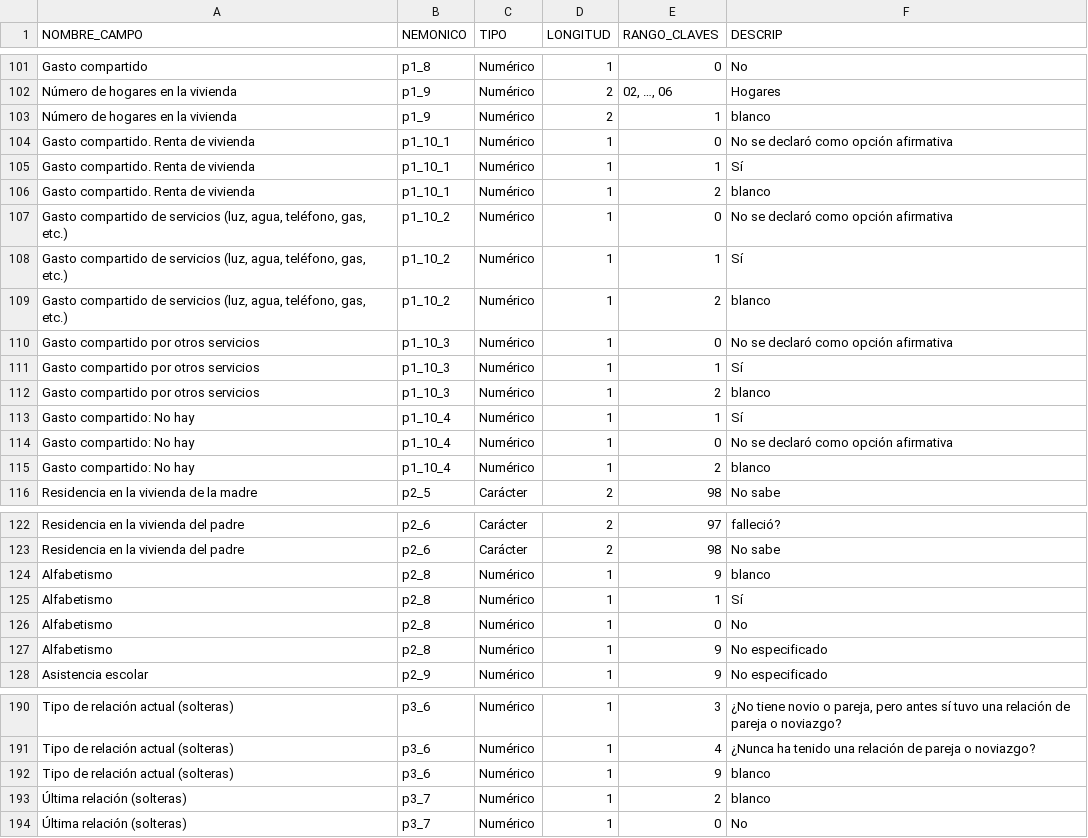
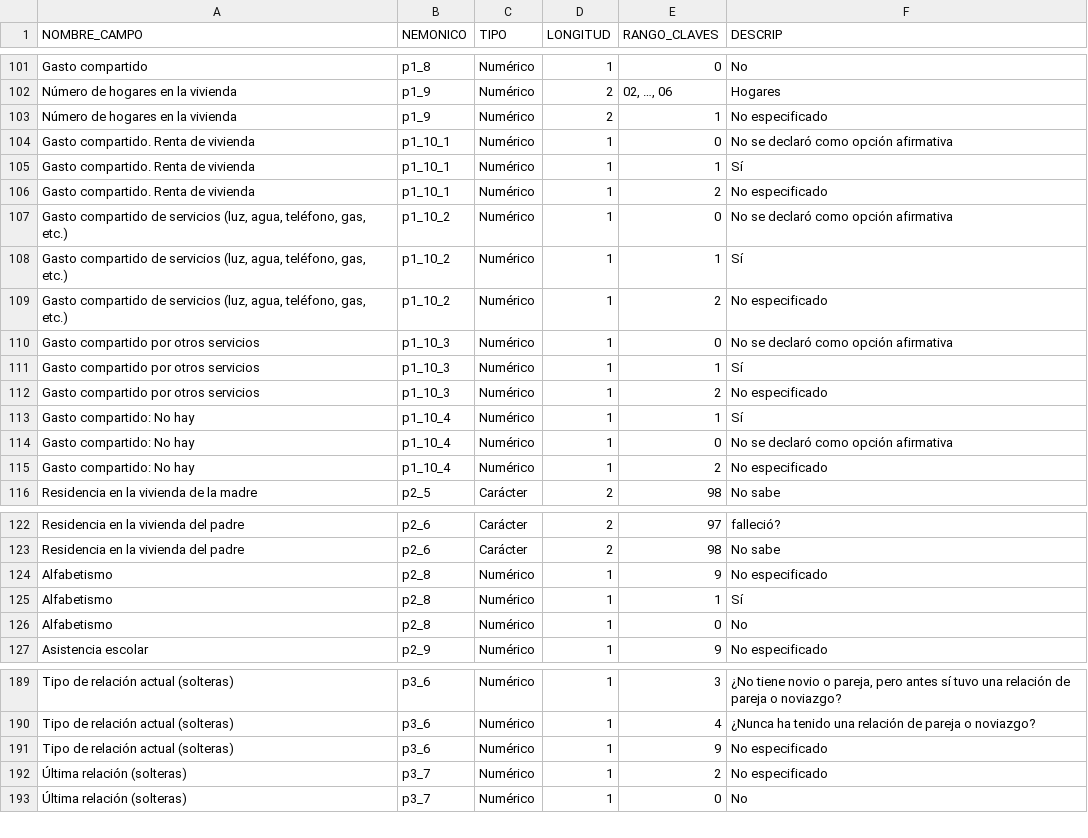
Before and after one commit to IcaRiBe/ENDIREH-data-analysis, a CSV file: OE1_Exploracion/diccionario_datos.csv, drawn as a sheet; only a part is shown, gaps mark what is left out; the diff covers the shown part only.

Commit message:
Update diccionario_datos.csv
Corregir errores:
1. Cambiar las descripciones 'blanco' por 'no especificado'
2. Quitar doble valor 9 del P2_8
3. Cambio de política de datos faltantes para P9_8_11 y P9_8_13

```diff
--- a/OE1_Exploracion/diccionario_datos.csv
+++ b/OE1_Exploracion/diccionario_datos.csv
@@ -102,15 +102,15 @@ Gasto compartido,p1_8,Numérico,1,0,No
 Número de hogares en la vivienda,p1_9,Numérico,2,"02, …, 06",Hogares
-Número de hogares en la vivienda,p1_9,Numérico,2,1,blanco
+Número de hogares en la vivienda,p1_9,Numérico,2,1,No especificado
 Gasto compartido. Renta de vivienda,p1_10_1,Numérico,1,0,No se declaró como opción afirmativa
 Gasto compartido. Renta de vivienda,p1_10_1,Numérico,1,1,Sí
-Gasto compartido. Renta de vivienda,p1_10_1,Numérico,1,2,blanco
+Gasto compartido. Renta de vivienda,p1_10_1,Numérico,1,2,No especificado
 "Gasto compartido de servicios (luz, agua, teléfono, gas, etc.)",p1_10_2,Numérico,1,0,No se declaró como opción afirmativa
 "Gasto compartido de servicios (luz, agua, teléfono, gas, etc.)",p1_10_2,Numérico,1,1,Sí
-"Gasto compartido de servicios (luz, agua, teléfono, gas, etc.)",p1_10_2,Numérico,1,2,blanco
+"Gasto compartido de servicios (luz, agua, teléfono, gas, etc.)",p1_10_2,Numérico,1,2,No especificado
 Gasto compartido por otros servicios,p1_10_3,Numérico,1,0,No se declaró como opción afirmativa
 Gasto compartido por otros servicios,p1_10_3,Numérico,1,1,Sí
-Gasto compartido por otros servicios,p1_10_3,Numérico,1,2,blanco
+Gasto compartido por otros servicios,p1_10_3,Numérico,1,2,No especificado
 Gasto compartido: No hay,p1_10_4,Numérico,1,1,Sí
 Gasto compartido: No hay,p1_10_4,Numérico,1,0,No se declaró como opción afirmativa
-Gasto compartido: No hay,p1_10_4,Numérico,1,2,blanco
+Gasto compartido: No hay,p1_10_4,Numérico,1,2,No especificado
 Residencia en la vivienda de la madre,p2_5,Carácter,2,98,No sabe
@@ -123,6 +123,5 @@ Residencia en la vivienda del padre,p2_6,Carácter,2,97,falleció?
 Residencia en la vivienda del padre,p2_6,Carácter,2,98,No sabe
-Alfabetismo,p2_8,Numérico,1,9,blanco
+Alfabetismo,p2_8,Numérico,1,9,No especificado
 Alfabetismo,p2_8,Numérico,1,1,Sí
 Alfabetismo,p2_8,Numérico,1,0,No
-Alfabetismo,p2_8,Numérico,1,9,No especificado
 Asistencia escolar,p2_9,Numérico,1,9,No especificado
@@ -191,4 +190,4 @@ Tipo de relación actual (solteras),p3_6,Numérico,1,3,"¿No tiene novio o parej
 Tipo de relación actual (solteras),p3_6,Numérico,1,4,¿Nunca ha tenido una relación de pareja o noviazgo?
-Tipo de relación actual (solteras),p3_6,Numérico,1,9,blanco
-Última relación (solteras),p3_7,Numérico,1,2,blanco
+Tipo de relación actual (solteras),p3_6,Numérico,1,9,No especificado
+Última relación (solteras),p3_7,Numérico,1,2,No especificado
 Última relación (solteras),p3_7,Numérico,1,0,No
```
Also changed, not shown: 12 edited cells elsewhere in this file.
